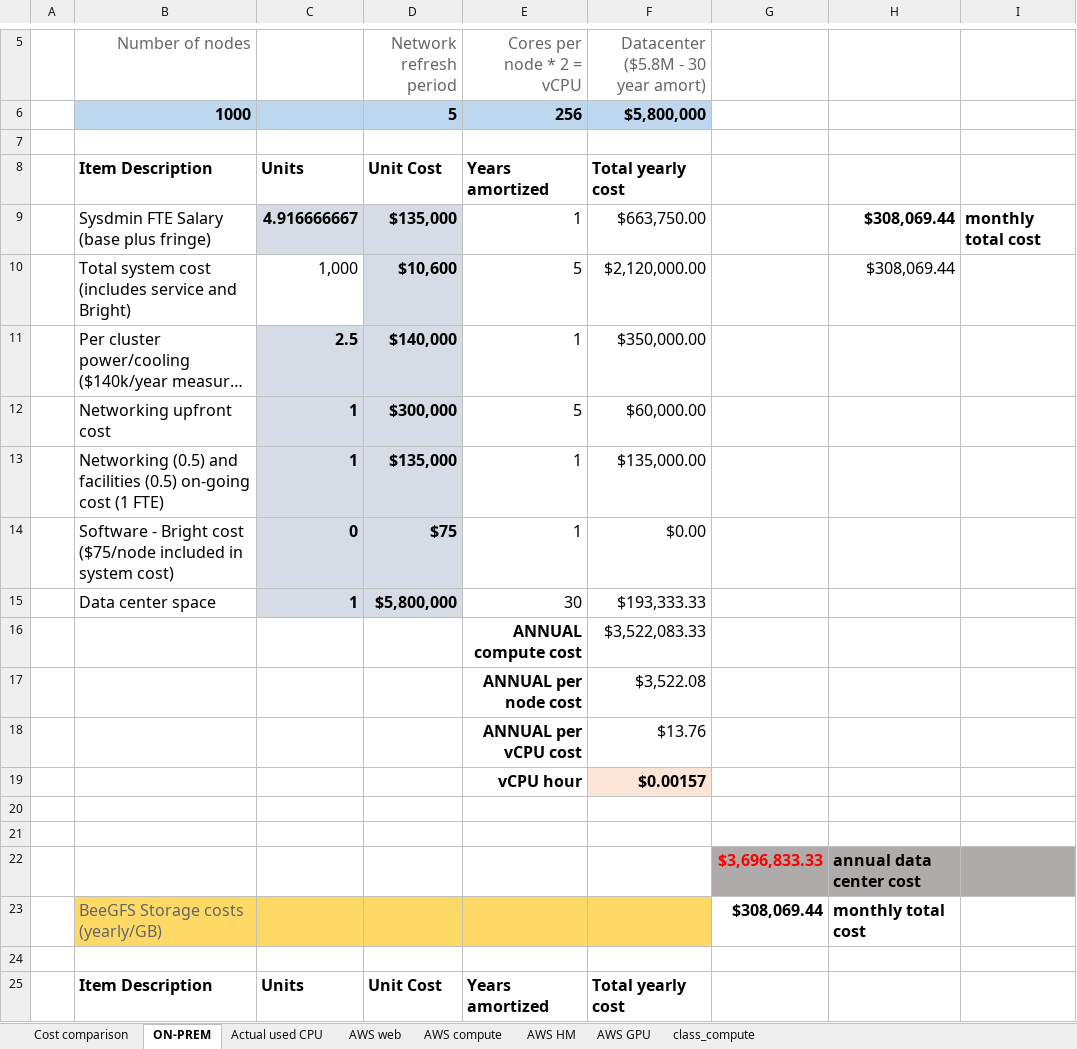
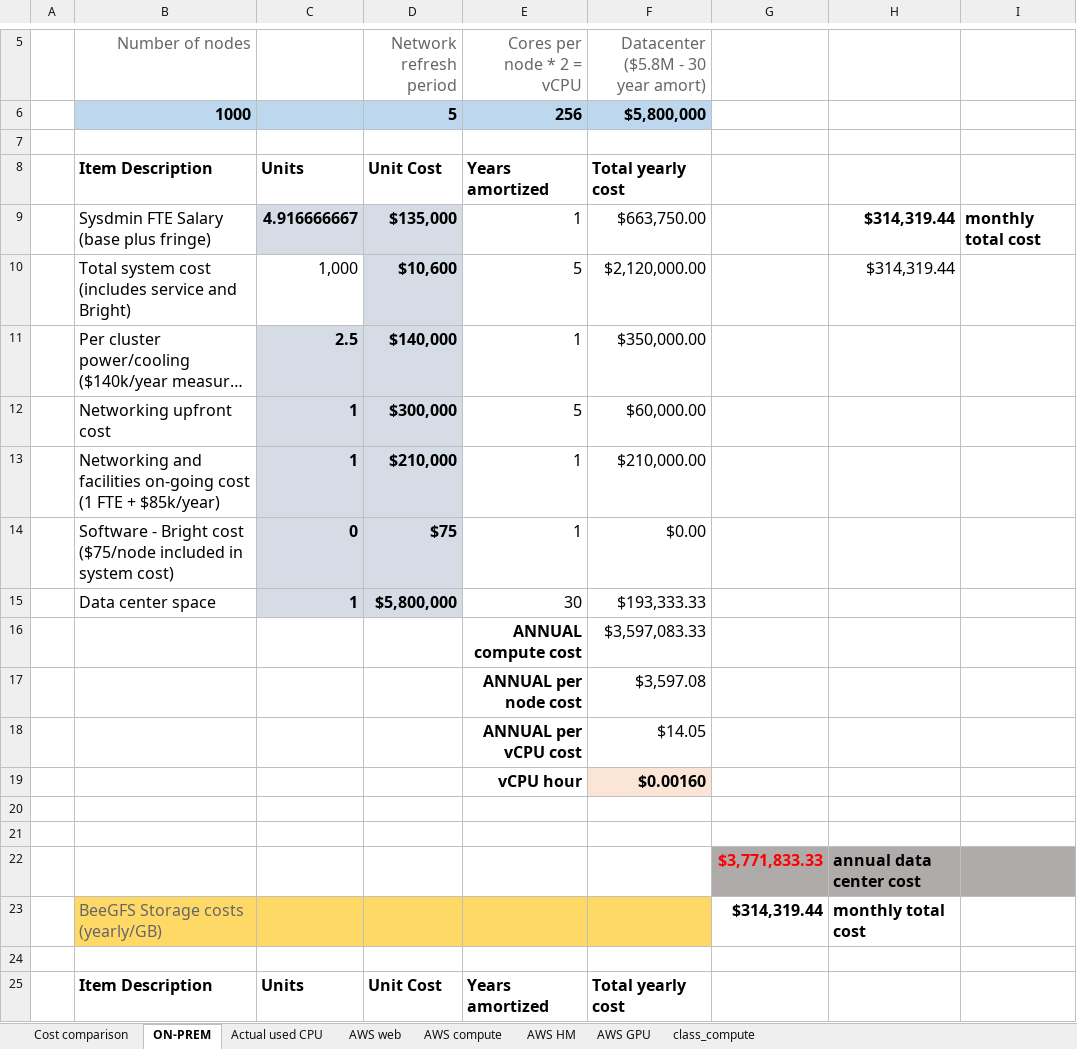
Before and after one commit to rsettlage/cloud_cost_calculator, an Excel workbook: cloud_cost_comparison.xlsx, sheet ON-PREM, drawn as a sheet; only a part is shown, gaps mark what is left out; long unchanged cells end in …; values as stored, in another font and other column widths than the file's, no borders; the diff names each change by its address in the sheet, - before the commit and + after, or states it on an @@ line.

Commit message:
updated networking/facilities ongoing costs

```diff
--- a/cloud_cost_comparison.xlsx (sheet ON-PREM)
+++ b/cloud_cost_comparison.xlsx (sheet ON-PREM)
-H9:H10: $308,069.44
+H9:H10: $314,319.44
-B13 (Number of nodes): Networking (0.5) and facilities (0.5) on-going cost (1 FTE)
+B13 (Number of nodes): Networking and facilities on-going cost (1 FTE + $85k/year)
-D13 (Network refresh period): $135,000
+D13 (Network refresh period): $210,000
-F13: $135,000.00
+F13: $210,000.00
-F16: $3,522,083.33
+F16: $3,597,083.33
-F17: $3,522.08
+F17: $3,597.08
-F18: $13.76
+F18: $14.05
-F19: $0.00157
+F19: $0.00160
-G22: $3,696,833.33
+G22: $3,771,833.33
-G23: $308,069.44
+G23: $314,319.44
```
Also changed, not shown: sheet Cost comparison, formulas that keep their value.
